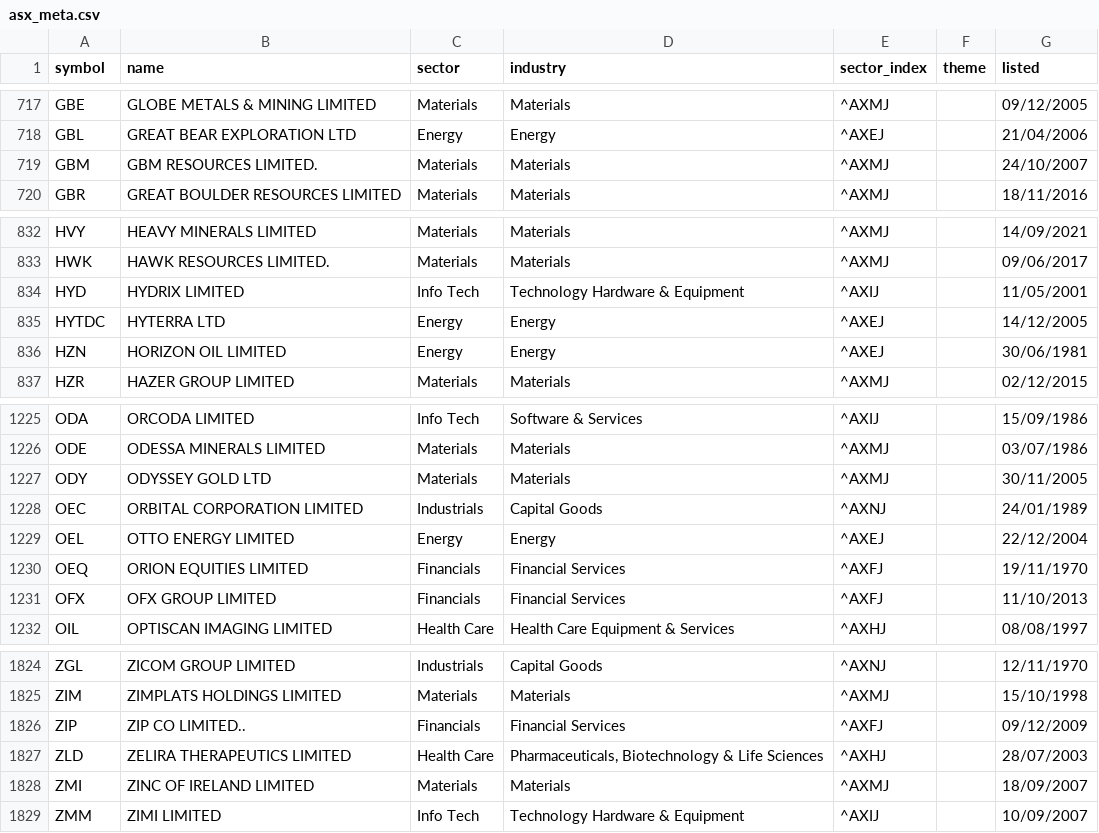
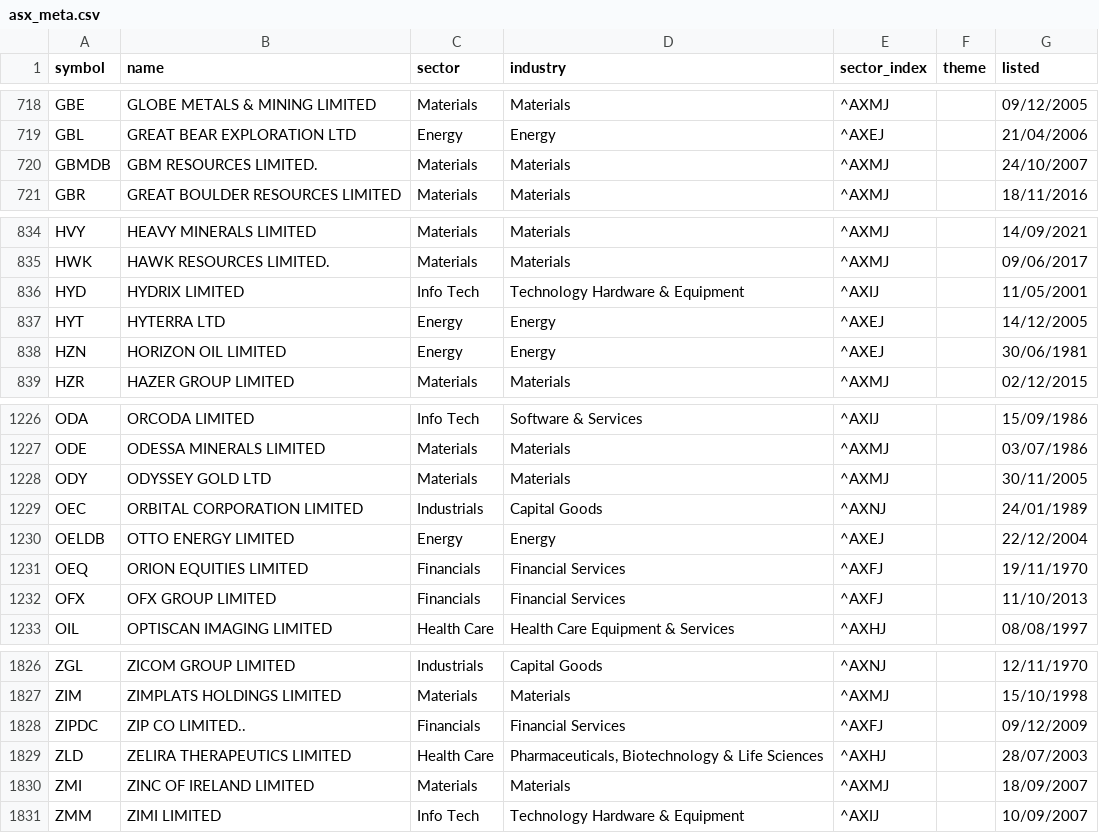
Before and after one commit to drsinghap81/blank-app, a CSV file: data/universe/asx_meta.csv, drawn as a sheet; only a part is shown, gaps mark what is left out; the diff covers the shown part only.

```diff
--- a/data/universe/asx_meta.csv
+++ b/data/universe/asx_meta.csv
@@ -718,3 +719,3 @@ GBE,GLOBE METALS & MINING LIMITED,Materials,Materials,^AXMJ,,09/12/2005
 GBL,GREAT BEAR EXPLORATION LTD,Energy,Energy,^AXEJ,,21/04/2006
-GBM,GBM RESOURCES LIMITED.,Materials,Materials,^AXMJ,,24/10/2007
+GBMDB,GBM RESOURCES LIMITED.,Materials,Materials,^AXMJ,,24/10/2007
 GBR,GREAT BOULDER RESOURCES LIMITED,Materials,Materials,^AXMJ,,18/11/2016
@@ -834,3 +836,3 @@ HWK,HAWK RESOURCES LIMITED.,Materials,Materials,^AXMJ,,09/06/2017
 HYD,HYDRIX LIMITED,Info Tech,Technology Hardware & Equipment,^AXIJ,,11/05/2001
-HYTDC,HYTERRA LTD,Energy,Energy,^AXEJ,,14/12/2005
+HYT,HYTERRA LTD,Energy,Energy,^AXEJ,,14/12/2005
 HZN,HORIZON OIL LIMITED,Energy,Energy,^AXEJ,,30/06/1981
@@ -1228,3 +1229,3 @@ ODY,ODYSSEY GOLD LTD,Materials,Materials,^AXMJ,,30/11/2005
 OEC,ORBITAL CORPORATION LIMITED,Industrials,Capital Goods,^AXNJ,,24/01/1989
-OEL,OTTO ENERGY LIMITED,Energy,Energy,^AXEJ,,22/12/2004
+OELDB,OTTO ENERGY LIMITED,Energy,Energy,^AXEJ,,22/12/2004
 OEQ,ORION EQUITIES LIMITED,Financials,Financial Services,^AXFJ,,19/11/1970
@@ -1825,3 +1827,3 @@ ZGL,ZICOM GROUP LIMITED,Industrials,Capital Goods,^AXNJ,,12/11/1970
 ZIM,ZIMPLATS HOLDINGS LIMITED,Materials,Materials,^AXMJ,,15/10/1998
-ZIP,ZIP CO LIMITED..,Financials,Financial Services,^AXFJ,,09/12/2009
+ZIPDC,ZIP CO LIMITED..,Financials,Financial Services,^AXFJ,,09/12/2009
 ZLD,ZELIRA THERAPEUTICS LIMITED,Health Care,"Pharmaceuticals, Biotechnology & Life Sciences",^AXHJ,,28/07/2003
```
Also changed, not shown: 4 added rows, 2 removed rows and 8 edited cells elsewhere in this file, 55 other files.
